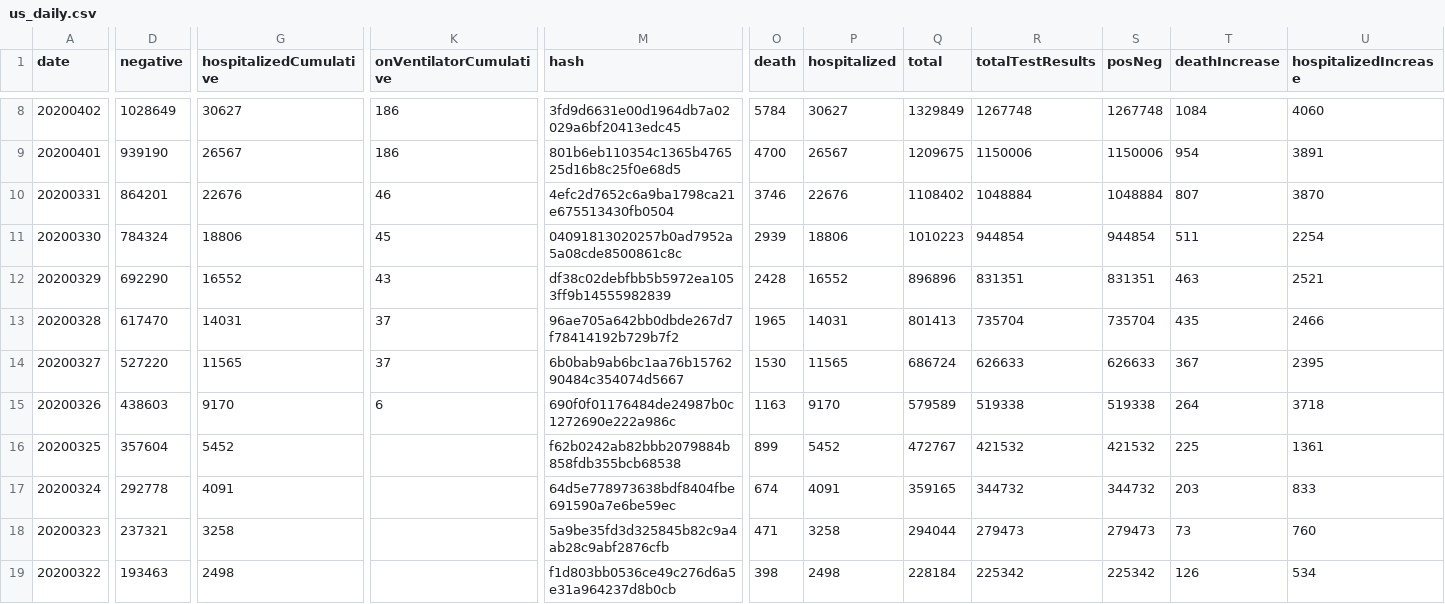
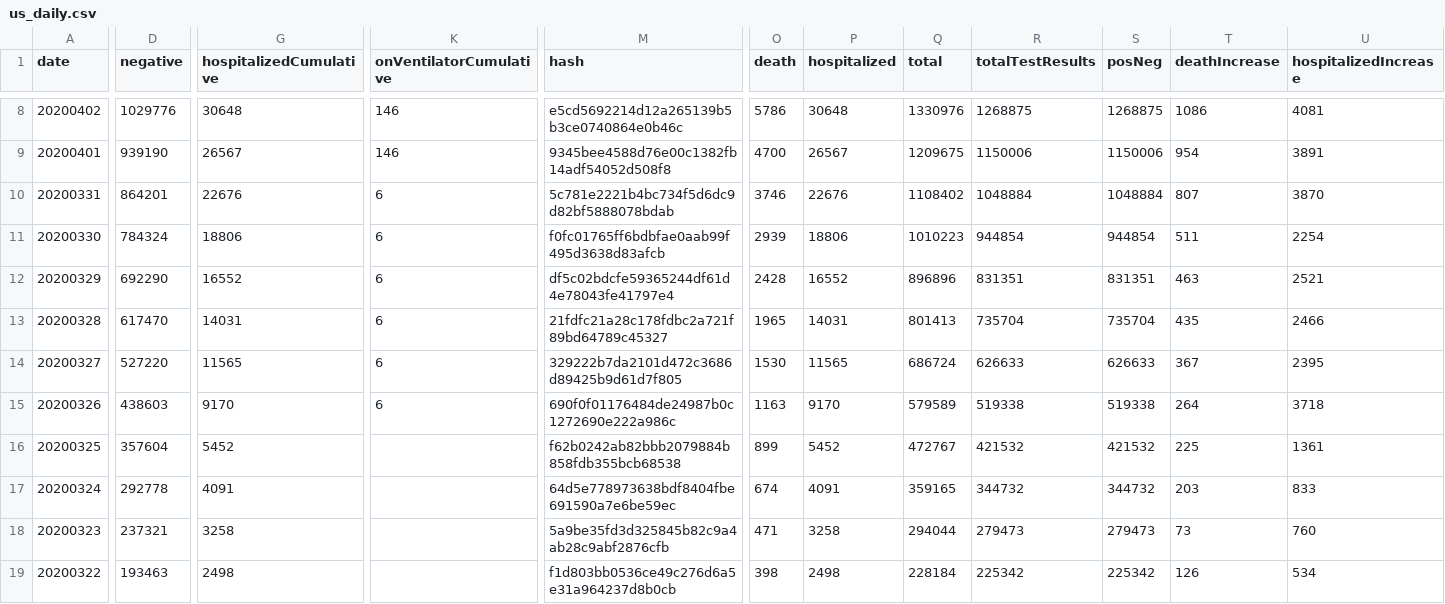
Before and after one commit to smike/covid-tracking-data, a CSV file: data/us_daily.csv, drawn as a sheet; only a part is shown, gaps mark what is left out; the diff covers the shown part only; the diff names each change by its address in the sheet, - before the commit and + after, or states it on an @@ line.

```diff
--- a/data/us_daily.csv
+++ b/data/us_daily.csv
-D8 (negative): 1028649
+D8 (negative): 1029776
-G8 (hospitalizedCumulative): 30627
+G8 (hospitalizedCumulative): 30648
-K8:K9 (onVentilatorCumulative): 186
+K8:K9 (onVentilatorCumulative): 146
-M8 (hash): 3fd9d6631e00d1964db7a02029a6bf20413edc45
+M8 (hash): e5cd5692214d12a265139b5b3ce0740864e0b46c
-O8 (death): 5784
+O8 (death): 5786
-P8 (hospitalized): 30627
+P8 (hospitalized): 30648
-Q8 (total): 1329849
+Q8 (total): 1330976
-R8 (totalTestResults): 1267748
+R8 (totalTestResults): 1268875
-S8 (posNeg): 1267748
+S8 (posNeg): 1268875
-T8 (deathIncrease): 1084
+T8 (deathIncrease): 1086
-U8 (hospitalizedIncrease): 4060
+U8 (hospitalizedIncrease): 4081
-M9 (hash): 801b6eb110354c1365b476525d16b8c25f0e68d5
+M9 (hash): 9345bee4588d76e00c1382fb14adf54052d508f8
-K10 (onVentilatorCumulative): 46
+K10 (onVentilatorCumulative): 6
-M10 (hash): 4efc2d7652c6a9ba1798ca21e675513430fb0504
+M10 (hash): 5c781e2221b4bc734f5d6dc9d82bf5888078bdab
-K11 (onVentilatorCumulative): 45
+K11 (onVentilatorCumulative): 6
-M11 (hash): 04091813020257b0ad7952a5a08cde8500861c8c
+M11 (hash): f0fc01765ff6bdbfae0aab99f495d3638d83afcb
-K12 (onVentilatorCumulative): 43
+K12 (onVentilatorCumulative): 6
-M12 (hash): df38c02debfbb5b5972ea1053ff9b14555982839
+M12 (hash): df5c02bdcfe59365244df61d4e78043fe41797e4
-K13:K14 (onVentilatorCumulative): 37
+K13:K14 (onVentilatorCumulative): 6
-M13 (hash): 96ae705a642bb0dbde267d7f78414192b729b7f2
+M13 (hash): 21fdfc21a28c178fdbc2a721f89bd64789c45327
-M14 (hash): 6b0bab9ab6bc1aa76b1576290484c354074d5667
+M14 (hash): 329222b7da2101d472c3686d89425b9d61d7f805
```
Also changed, not shown: 93 edited cells elsewhere in this file.
